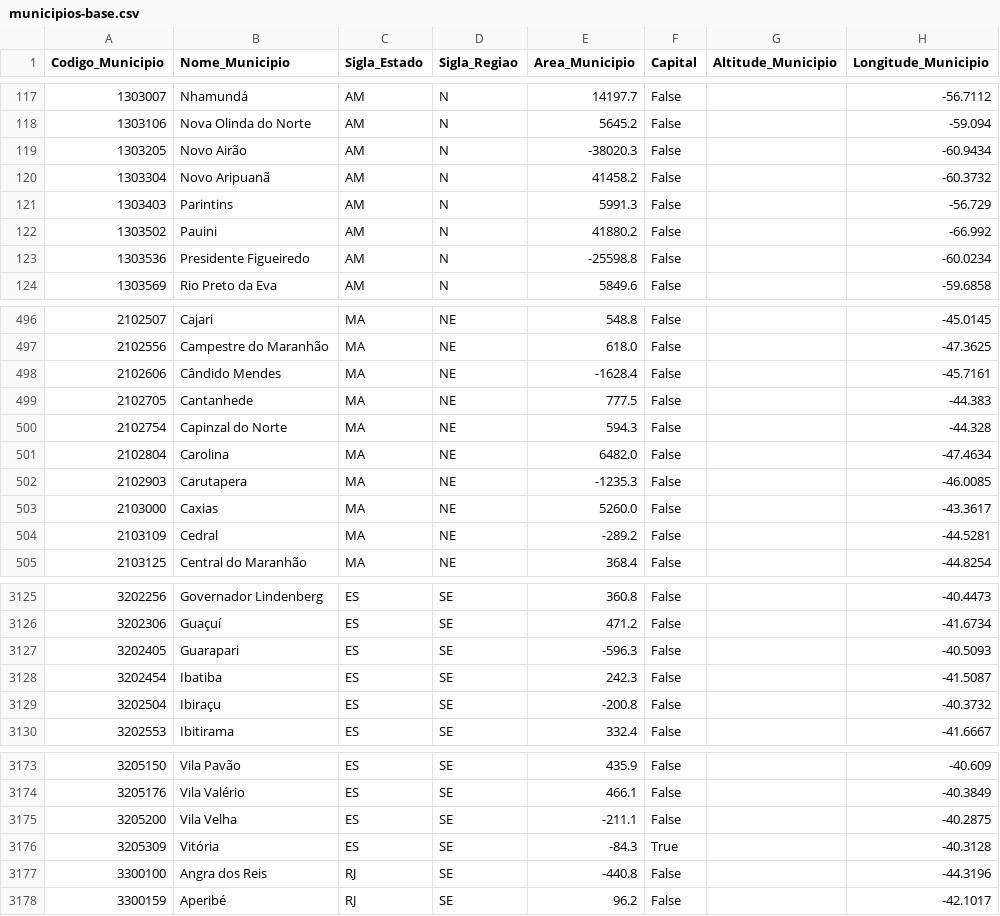
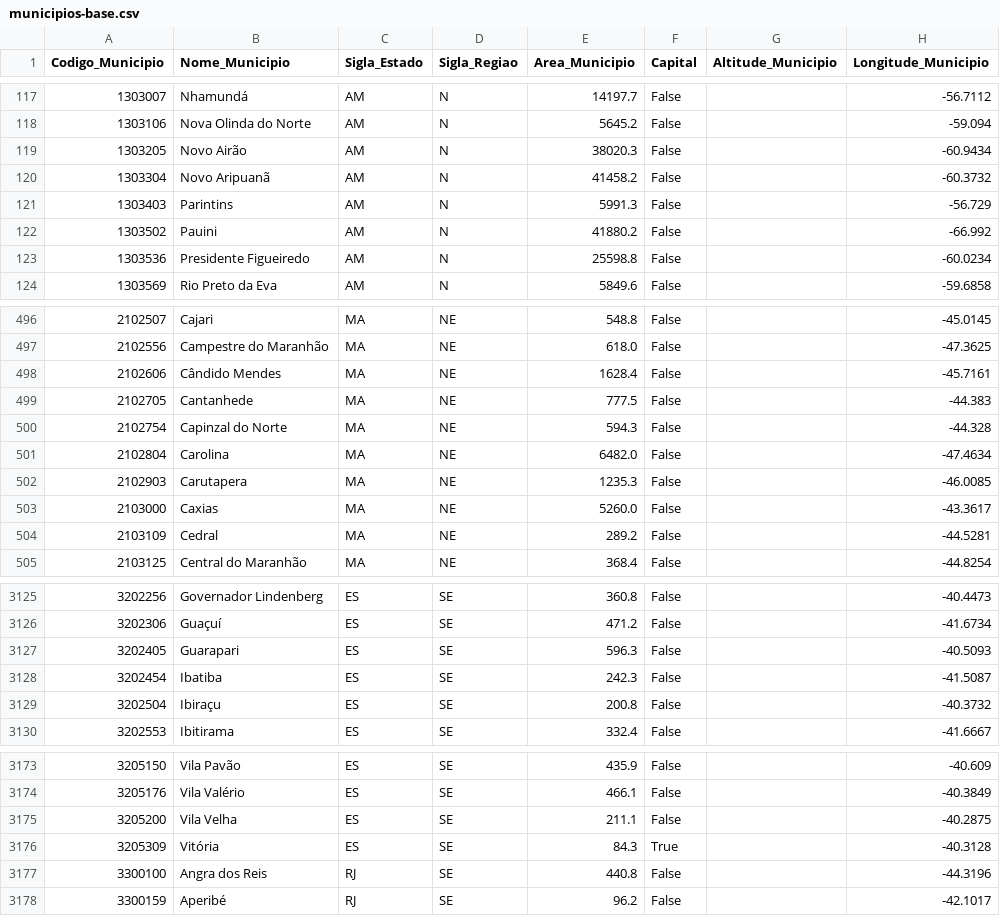
Before and after one commit to eduardomatheusfigueira/Adm-de-cidades, a CSV file: public/data/municipios-base.csv, drawn as a sheet; only a part is shown, gaps mark what is left out; the diff covers the shown part only; the diff names each change by its address in the sheet, - before the commit and + after, or states it on an @@ line.

```diff
--- a/public/data/municipios-base.csv
+++ b/public/data/municipios-base.csv
-E119 (Area_Municipio): -38020.3
+E119 (Area_Municipio): 38020.3
-E123 (Area_Municipio): -25598.8
+E123 (Area_Municipio): 25598.8
-E498 (Area_Municipio): -1628.4
+E498 (Area_Municipio): 1628.4
-E502 (Area_Municipio): -1235.3
+E502 (Area_Municipio): 1235.3
-E504 (Area_Municipio): -289.2
+E504 (Area_Municipio): 289.2
-E3127 (Area_Municipio): -596.3
+E3127 (Area_Municipio): 596.3
-E3129 (Area_Municipio): -200.8
+E3129 (Area_Municipio): 200.8
-E3175 (Area_Municipio): -211.1
+E3175 (Area_Municipio): 211.1
-E3176 (Area_Municipio): -84.3
+E3176 (Area_Municipio): 84.3
-E3177 (Area_Municipio): -440.8
+E3177 (Area_Municipio): 440.8
```
Also changed, not shown: 33 edited cells elsewhere in this file, 15 other files.
